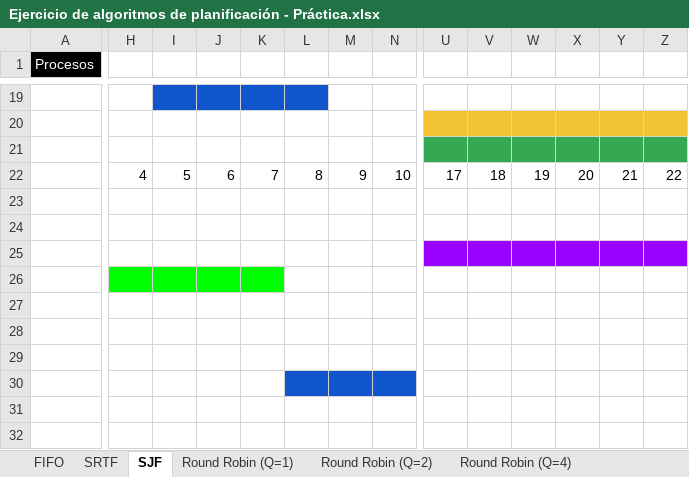
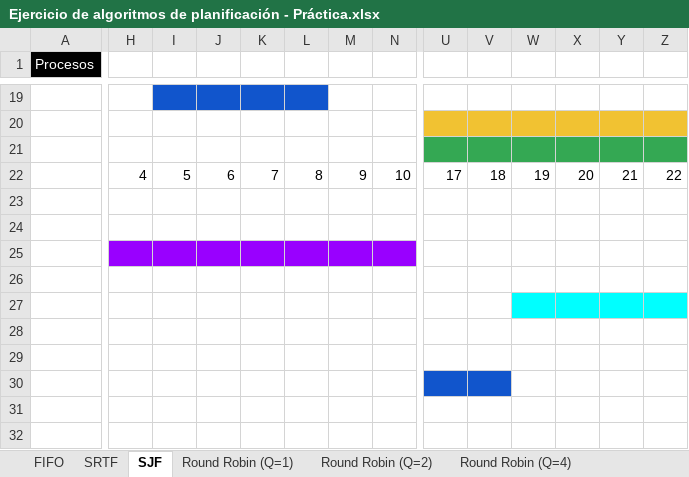
Before and after one commit to robertotorfe/camada8_roberto, an Excel workbook: Clase_11_Maquinas_Virtuales/Ejercicio de algoritmos de planificación - Práctica.xlsx, sheet SJF, drawn as a sheet; only a part is shown, gaps mark what is left out; values as stored, in another font and other column widths than the file's, no borders; the diff covers the shown part only; the diff names each change by its address in the sheet, - before the commit and + after, or states it on an @@ line.

Commit message:
arreglos ejercicio clase 11

```diff
--- a/Clase_11_Maquinas_Virtuales/Ejercicio de algoritmos de planificación - Práctica.xlsx (sheet SJF)
+++ b/Clase_11_Maquinas_Virtuales/Ejercicio de algoritmos de planificación - Práctica.xlsx (sheet SJF)
-H25:N25 fill: none
+H25:N25 fill: #9900FF
-U25:Z25 fill: #9900FF
+U25:Z25 fill: none
-H26:K26 fill: #00FF00
+H26:K26 fill: none
-W27:Z27 fill: none
+W27:Z27 fill: #00FFFF
-L30:N30 fill: #1155CC
+L30:N30 fill: none
-U30:V30 fill: none
+U30:V30 fill: #1155CC
```
Also changed, not shown: cell formats elsewhere in this sheet, sheet Round Robin (Q=1).
